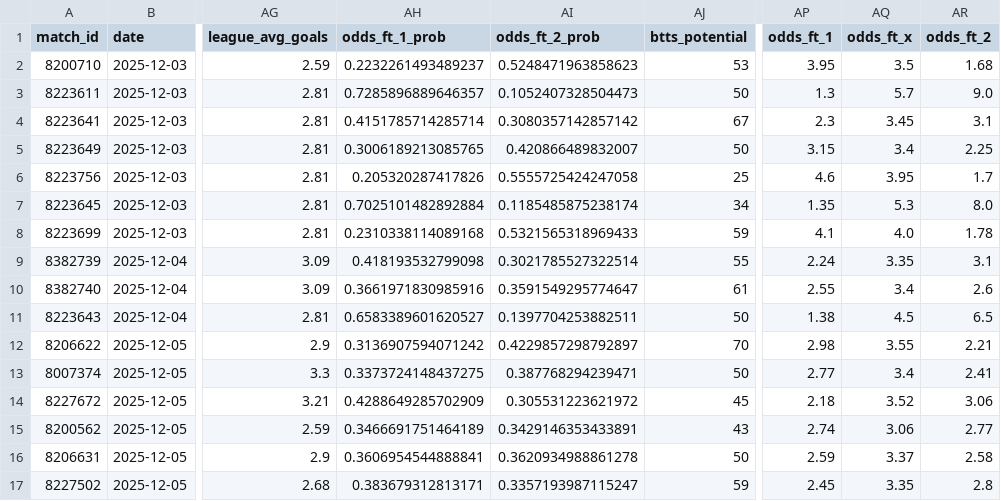
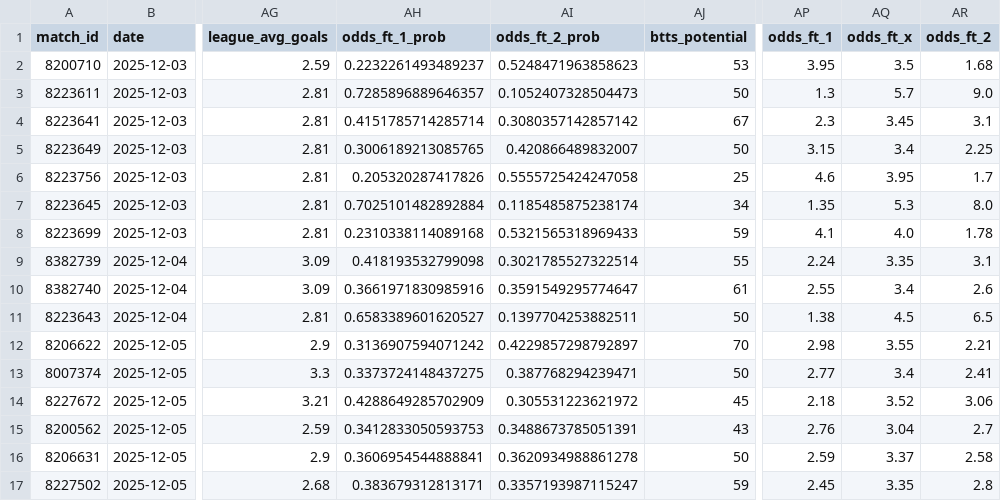
Before and after one commit to iampreetdave-max/football-predictions, a CSV file: extracted_features_complete.csv, drawn as a sheet; only a part is shown, gaps mark what is left out; the diff names each change by its address in the sheet, - before the commit and + after, or states it on an @@ line.

```diff
--- a/extracted_features_complete.csv
+++ b/extracted_features_complete.csv
-AH15 (odds_ft_1_prob): 0.3466691751464189
+AH15 (odds_ft_1_prob): 0.3412833050593753
-AI15 (odds_ft_2_prob): 0.3429146353433891
+AI15 (odds_ft_2_prob): 0.3488673785051391
-AP15 (odds_ft_1): 2.74
+AP15 (odds_ft_1): 2.76
-AQ15 (odds_ft_x): 3.06
+AQ15 (odds_ft_x): 3.04
-AR15 (odds_ft_2): 2.77
+AR15 (odds_ft_2): 2.7
```
Also changed, not shown: live.csv.
